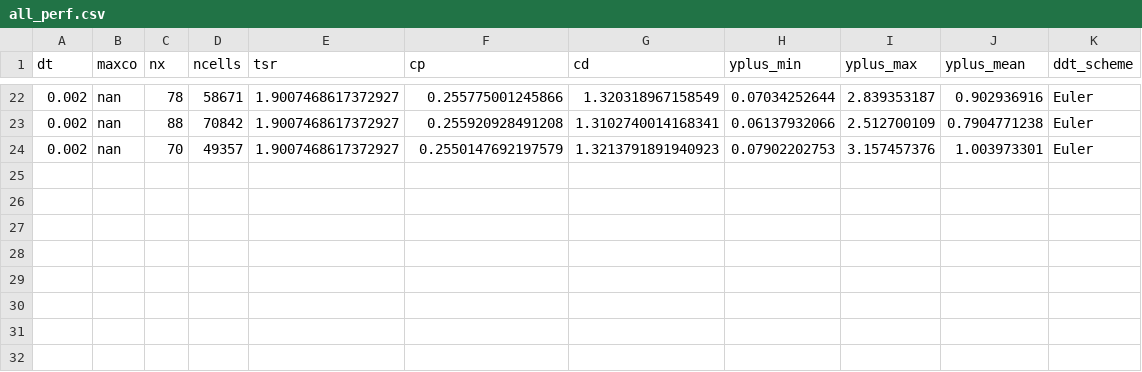
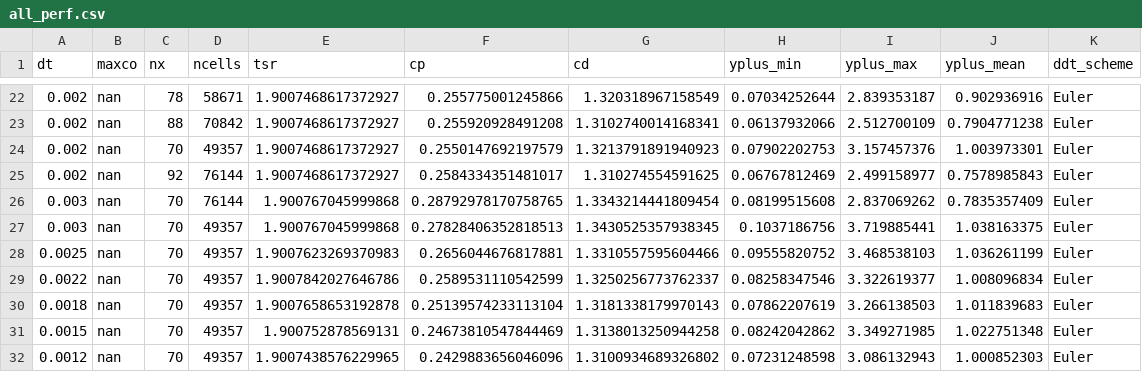
Before and after one commit to petebachant/UNH-RVAT-2D-OpenFOAM, a CSV file: processed/all_perf.csv, drawn as a sheet; only a part is shown, gaps mark what is left out; the diff names each change by its address in the sheet, - before the commit and + after, or states it on an @@ line.

```diff
--- a/processed/all_perf.csv
+++ b/processed/all_perf.csv
+row 25: 0.002 | nan | 92 | 76144 | 1.9007468617372927 | 0.2584334351481017 | 1.310274554591625 | 0.06767812469 | 2.499158977 | 0.7578985843 | Euler
+row 26: 0.003 | nan | 70 | 76144 | 1.900767045999868 | 0.28792978170758765 | 1.3343214441809454 | 0.08199515608 | 2.837069262 | 0.7835357409 | Euler
+row 27: 0.003 | nan | 70 | 49357 | 1.900767045999868 | 0.27828406352818513 | 1.3430525357938345 | 0.1037186756 | 3.719885441 | 1.038163375 | Euler
+row 28: 0.0025 | nan | 70 | 49357 | 1.9007623269370983 | 0.2656044676817881 | 1.3310557595604466 | 0.09555820752 | 3.468538103 | 1.036261199 | Euler
+row 29: 0.0022 | nan | 70 | 49357 | 1.9007842027646786 | 0.2589531110542599 | 1.3250256773762337 | 0.08258347546 | 3.322619377 | 1.008096834 | Euler
+row 30: 0.0018 | nan | 70 | 49357 | 1.9007658653192878 | 0.25139574233113104 | 1.3181338179970143 | 0.07862207619 | 3.266138503 | 1.011839683 | Euler
+row 31: 0.0015 | nan | 70 | 49357 | 1.900752878569131 | 0.24673810547844469 | 1.3138013250944258 | 0.08242042862 | 3.349271985 | 1.022751348 | Euler
+row 32: 0.0012 | nan | 70 | 49357 | 1.9007438576229965 | 0.2429883656046096 | 1.3100934689326802 | 0.07231248598 | 3.086132943 | 1.000852303 | Euler
```
Also changed, not shown: 1 other file.
